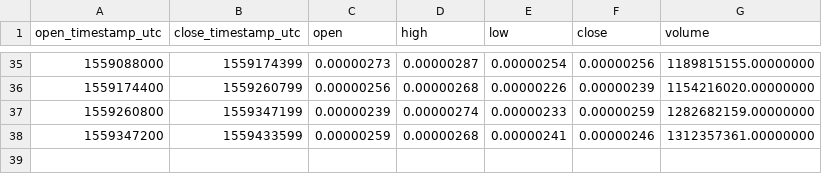
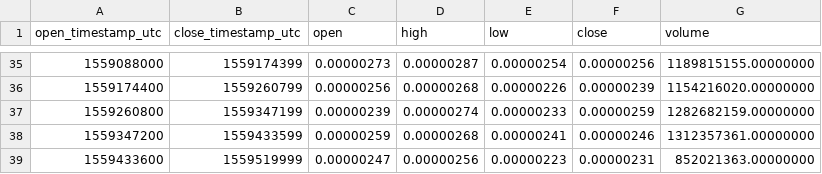
Before and after one commit to cryptobigbro/binance-MATICBTC, a CSV file: binance-MATICBTC-1d.csv, drawn as a sheet; only a part is shown, gaps mark what is left out.

```diff
--- a/binance-MATICBTC-1d.csv
+++ b/binance-MATICBTC-1d.csv
@@ -38 +38,2 @@ open_timestamp_utc,close_timestamp_utc,open,high,low,close,volume
 1559347200,1559433599,0.00000259,0.00000268,0.00000241,0.00000246,1312357361.00000000
+1559433600,1559519999,0.00000247,0.00000256,0.00000223,0.00000231,852021363.00000000
```
Also changed, not shown: binance-MATICBTC-1h.csv.
